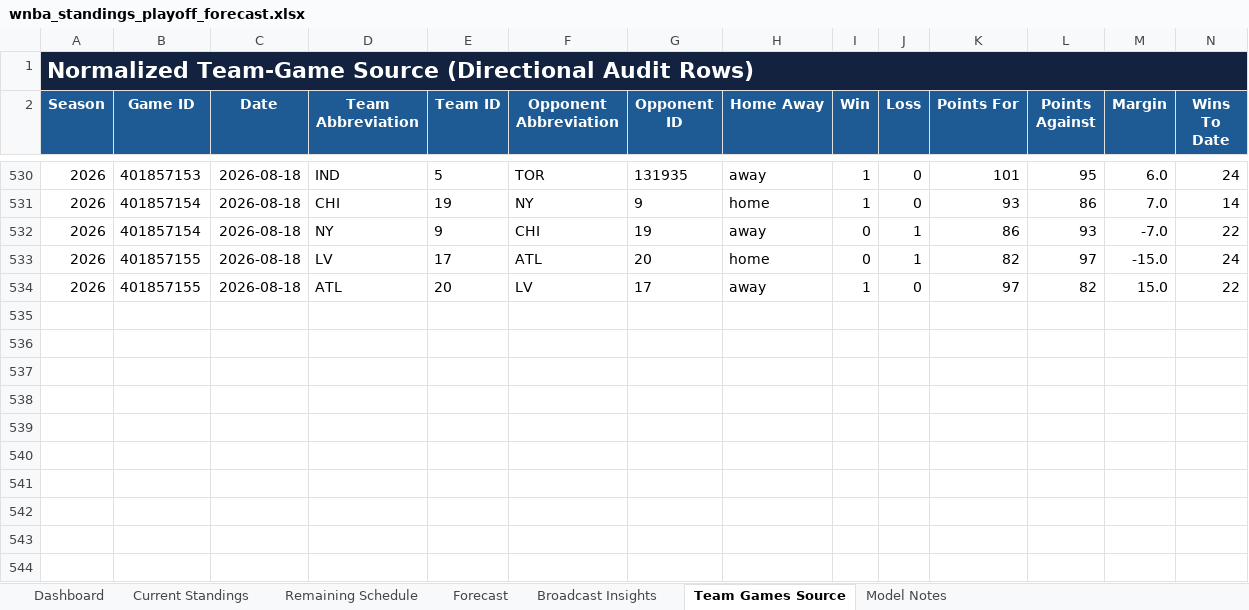
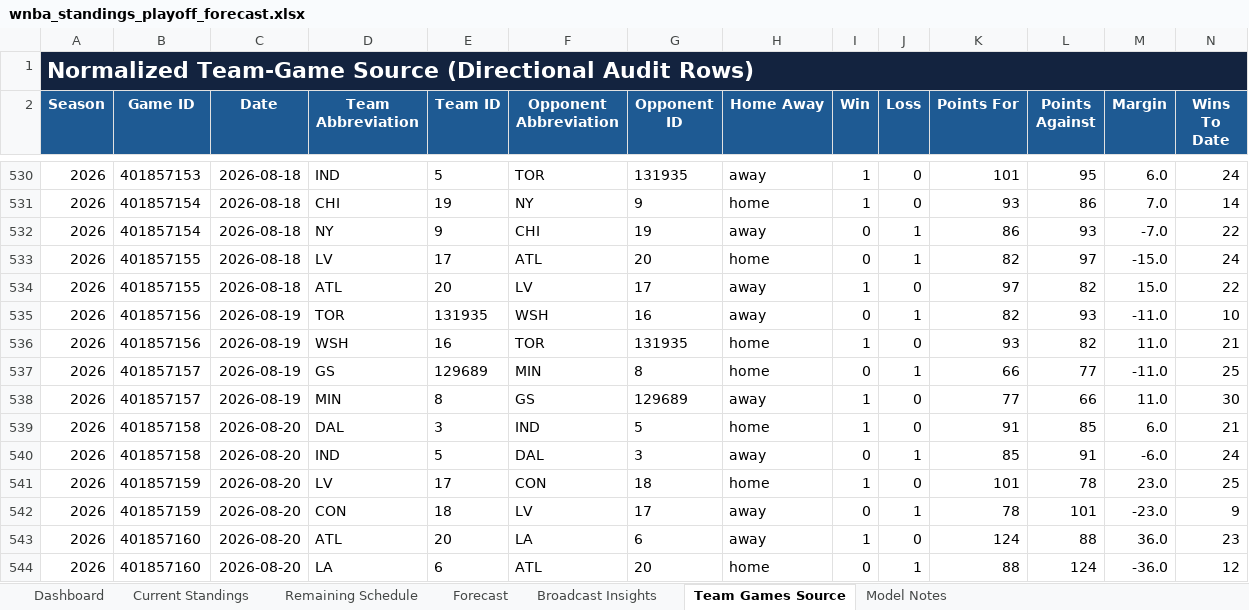
Before and after one commit to kbsmd-sportsmusicdata/wnba-pbpstats-2026-pipeline, an Excel workbook: analysis/standings_playoff_forecast/deliverables/season=2026/latest/wnba_standings_playoff_forecast.xlsx, sheet Team Games Source, drawn as a sheet; only a part is shown, gaps mark what is left out; values as stored, in another font and other column widths than the file's, no borders; table styles not drawn; rows hold the shown columns only; the diff names each change by its address in the sheet, - before the commit and + after, or states it on an @@ line.

```diff
--- a/analysis/standings_playoff_forecast/deliverables/season=2026/latest/wnba_standings_playoff_forecast.xlsx (sheet Team Games Source)
+++ b/analysis/standings_playoff_forecast/deliverables/season=2026/latest/wnba_standings_playoff_forecast.xlsx (sheet Team Games Source)
+row 535: 2026 | 401857156 | 2026-08-19 | TOR | 131935 | WSH | 16 | away | 0 | 1 | 82 | 93 | -11.0 | 10
+row 536: 2026 | 401857156 | 2026-08-19 | WSH | 16 | TOR | 131935 | home | 1 | 0 | 93 | 82 | 11.0 | 21
+row 537: 2026 | 401857157 | 2026-08-19 | GS | 129689 | MIN | 8 | home | 0 | 1 | 66 | 77 | -11.0 | 25
+row 538: 2026 | 401857157 | 2026-08-19 | MIN | 8 | GS | 129689 | away | 1 | 0 | 77 | 66 | 11.0 | 30
+row 539: 2026 | 401857158 | 2026-08-20 | DAL | 3 | IND | 5 | home | 1 | 0 | 91 | 85 | 6.0 | 21
+row 540: 2026 | 401857158 | 2026-08-20 | IND | 5 | DAL | 3 | away | 0 | 1 | 85 | 91 | -6.0 | 24
+row 541: 2026 | 401857159 | 2026-08-20 | LV | 17 | CON | 18 | home | 1 | 0 | 101 | 78 | 23.0 | 25
+row 542: 2026 | 401857159 | 2026-08-20 | CON | 18 | LV | 17 | away | 0 | 1 | 78 | 101 | -23.0 | 9
+row 543: 2026 | 401857160 | 2026-08-20 | ATL | 20 | LA | 6 | away | 1 | 0 | 124 | 88 | 36.0 | 23
+row 544: 2026 | 401857160 | 2026-08-20 | LA | 6 | ATL | 20 | home | 0 | 1 | 88 | 124 | -36.0 | 12
```
Also changed, not shown: sheet Remaining Schedule, sheet Current Standings, sheet Forecast, sheet Broadcast Insights, sheet Dashboard, sheet Model Notes, 18 other files.
